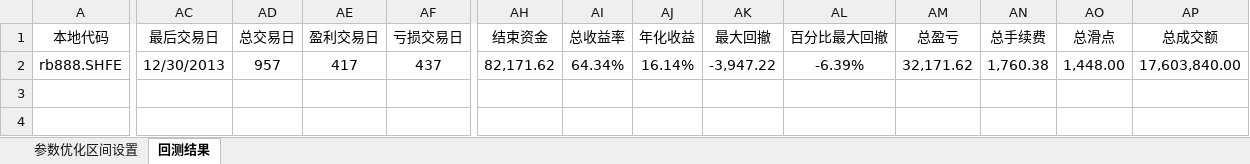
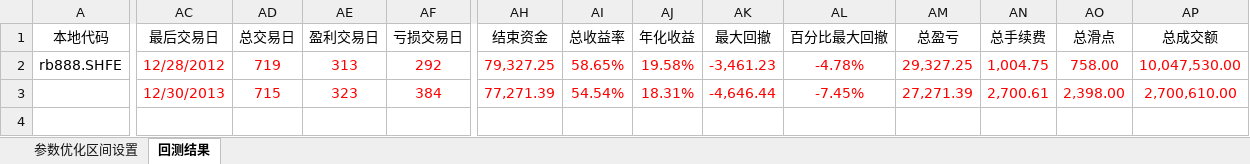
Before and after one commit to hun1982qhu/CTA, an Excel workbook: 1-策略开发/1-开发中的策略/1-bar回测/7-multi_timeframe/multi_timeframe参数优化记录.xlsx, sheet 回测结果, drawn as a sheet; only a part is shown, gaps mark what is left out; values as stored, in another font and other column widths than the file's, no borders; rows hold the shown columns only; the diff covers the shown part only; the diff names each change by its address in the sheet, - before the commit and + after, or states it on an @@ line.

```diff
--- a/1-策略开发/1-开发中的策略/1-bar回测/7-multi_timeframe/multi_timeframe参数优化记录.xlsx (sheet 回测结果)
+++ b/1-策略开发/1-开发中的策略/1-bar回测/7-multi_timeframe/multi_timeframe参数优化记录.xlsx (sheet 回测结果)
-AC2:AP2 text colour: black
+AC2:AP2 text colour: #FF0000
-AC2 (最后交易日): 12/30/2013
+AC2 (最后交易日): 12/28/2012
-AD2 (总交易日): 957
+AD2 (总交易日): 719
-AE2 (盈利交易日): 417
+AE2 (盈利交易日): 313
-AF2 (亏损交易日): 437
+AF2 (亏损交易日): 292
-AH2 (结束资金): 82,171.62
+AH2 (结束资金): 79,327.25
-AI2 (总收益率): 64.34%
+AI2 (总收益率): 58.65%
-AJ2 (年化收益): 16.14%
+AJ2 (年化收益): 19.58%
-AK2 (最大回撤): -3,947.22
+AK2 (最大回撤): -3,461.23
-AL2 (百分比最大回撤): -6.39%
+AL2 (百分比最大回撤): -4.78%
-AM2 (总盈亏): 32,171.62
+AM2 (总盈亏): 29,327.25
-AN2 (总手续费): 1,760.38
+AN2 (总手续费): 1,004.75
-AO2 (总滑点): 1,448.00
+AO2 (总滑点): 758.00
-AP2 (总成交额): 17,603,840.00
+AP2 (总成交额): 10,047,530.00
+row 3:  | 12/30/2013 | 715 | 323 | 384 | 77,271.39 | 54.54% | 18.31% | -4,646.44 | -7.45% | 27,271.39 | 2,700.61 | 2,398.00 | 2,700,610.00
```
Also changed, not shown: 16 edited cells and cell formats elsewhere in this sheet, sheet 参数优化区间设置, 1 other file.
